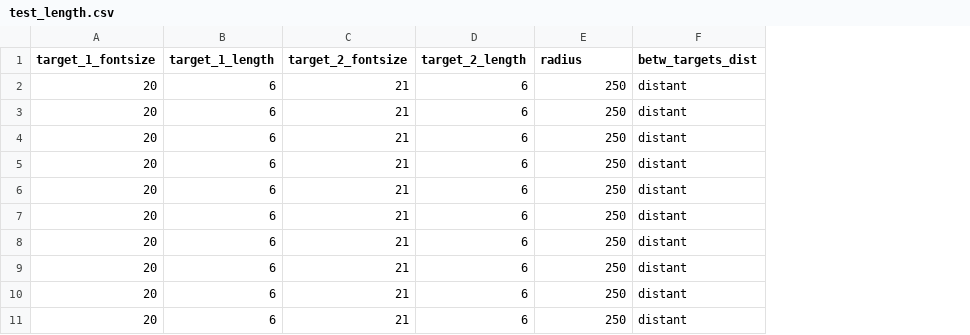
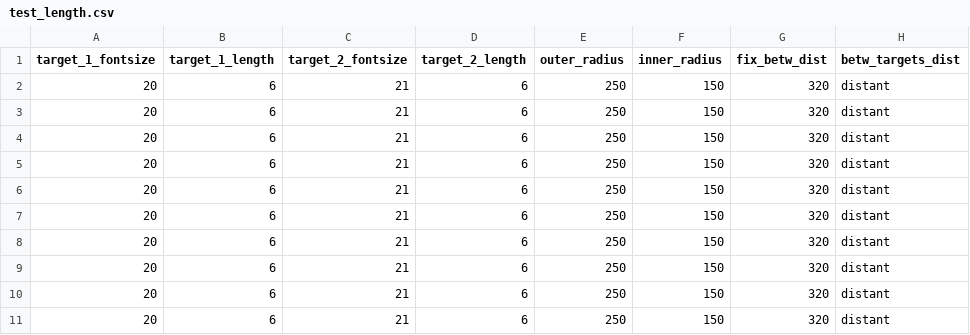
Before and after one commit to muyangshi/Font-Size-Encoding, a CSV file: Configures/test_length.csv, drawn as a sheet; only a part is shown; the diff names each change by its address in the sheet, - before the commit and + after, or states it on an @@ line.

Commit message:
inner and outer radius

```diff
--- a/Configures/test_length.csv
+++ b/Configures/test_length.csv
+column F (inner_radius), rows 2-11: all 150
+column G (fix_betw_dist), rows 2-11: all 320
-E1: radius
+E1: outer_radius
```
